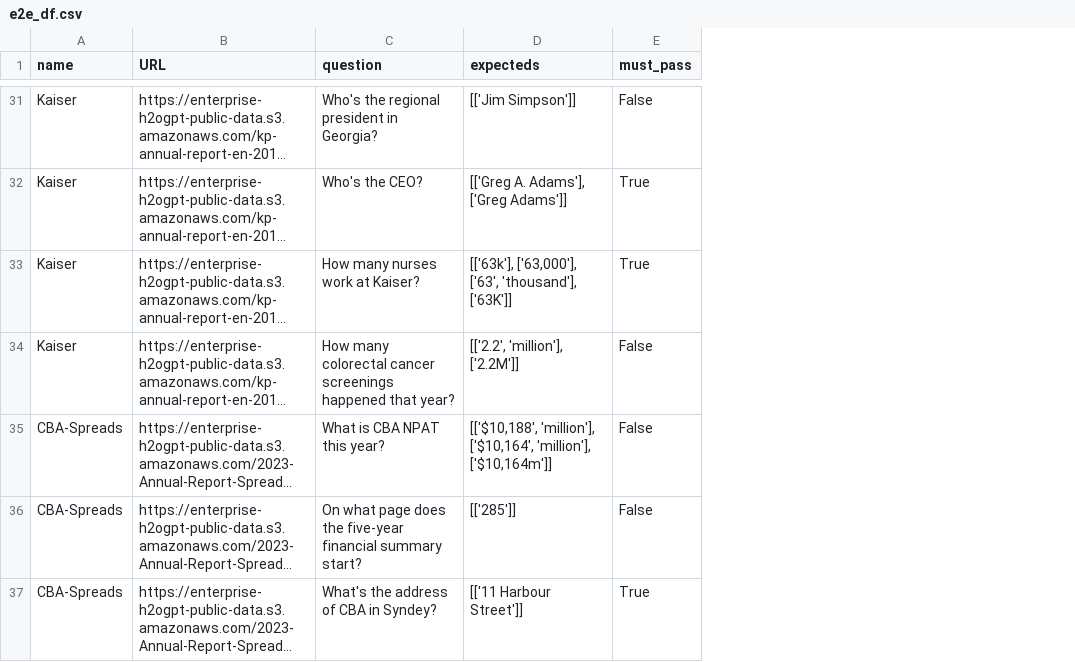
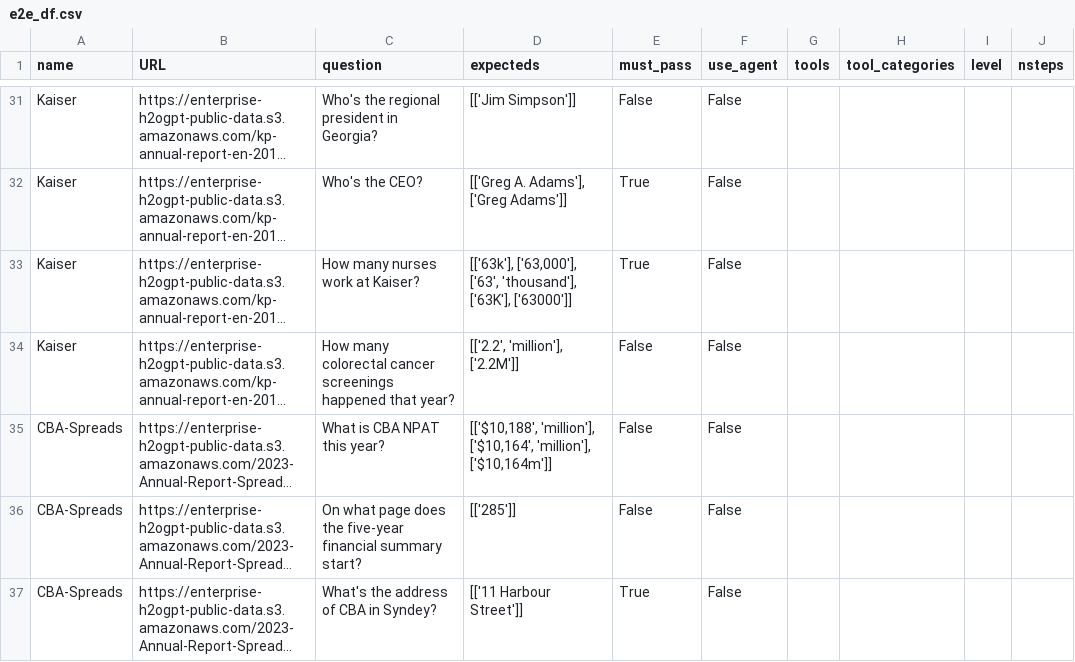
Before and after one commit to h2oai/enterprise-h2ogpte, a CSV file: rag_benchmark/e2e_df.csv, drawn as a sheet; only a part is shown, gaps mark what is left out; long unchanged cells end in …; the diff covers the shown part only; the diff names each change by its address in the sheet, - before the commit and + after, or states it on an @@ line.

```diff
--- a/rag_benchmark/e2e_df.csv
+++ b/rag_benchmark/e2e_df.csv
+column F (use_agent), rows 31-37: all False
+column G (tools), empty
+column H (tool_categories), empty
+column I (level), empty
+column J (nsteps), empty
-D33 (expecteds): …['63', 'thousand'], ['63K']]
+D33 (expecteds): …['63', 'thousand'], ['63K'], ['63000']]
```
Also changed, not shown: 1 added row and 13 edited cells elsewhere in this file, 3 other files.
